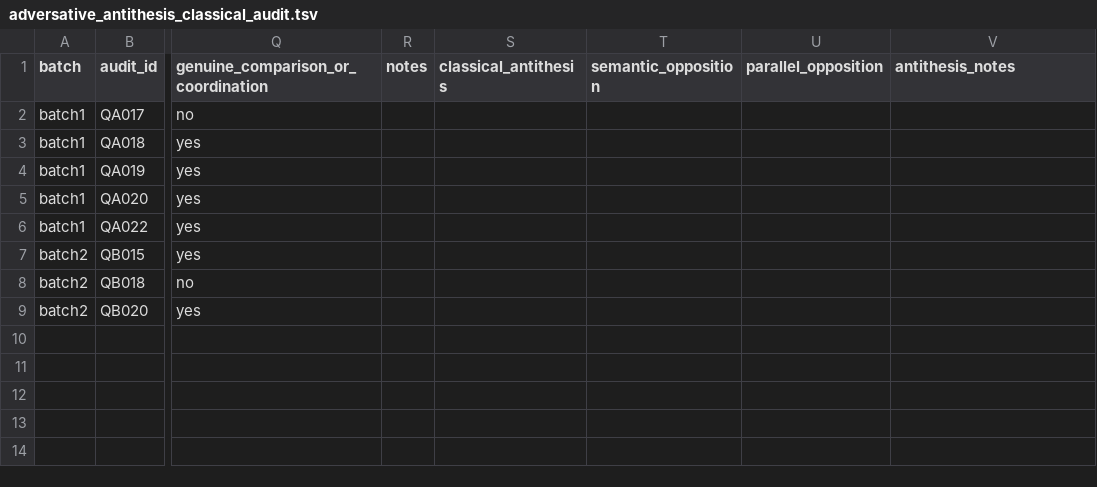
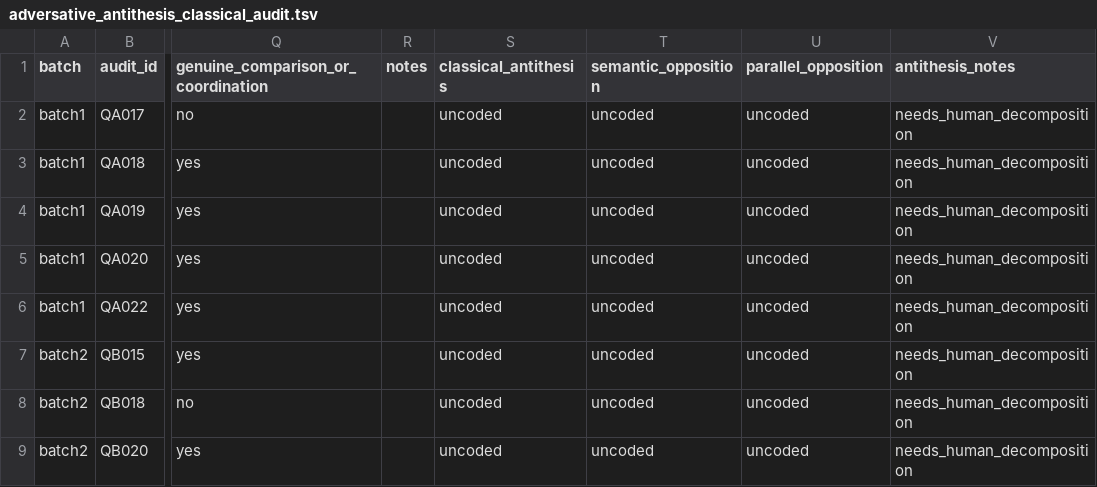
Before and after one commit to BrettRey/isocolon-and-comparative-construal, a TSV file: outputs/audit/adversative_antithesis_classical_audit.tsv, drawn as a sheet; only a part is shown, gaps mark what is left out; the diff names each change by its address in the sheet, - before the commit and + after, or states it on an @@ line.

```diff
--- a/outputs/audit/adversative_antithesis_classical_audit.tsv
+++ b/outputs/audit/adversative_antithesis_classical_audit.tsv
-S2:S9 (classical_antithesis): (empty)
+S2:S9 (classical_antithesis): uncoded
-T2:T9 (semantic_opposition): (empty)
+T2:T9 (semantic_opposition): uncoded
-U2:U9 (parallel_opposition): (empty)
+U2:U9 (parallel_opposition): uncoded
-V2:V9 (antithesis_notes): (empty)
+V2:V9 (antithesis_notes): needs_human_decomposition
```
Also changed, not shown: 18 other files.
